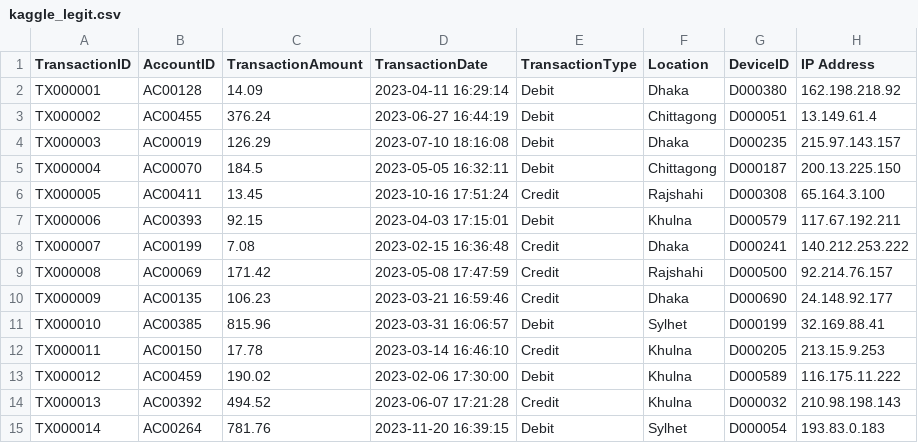
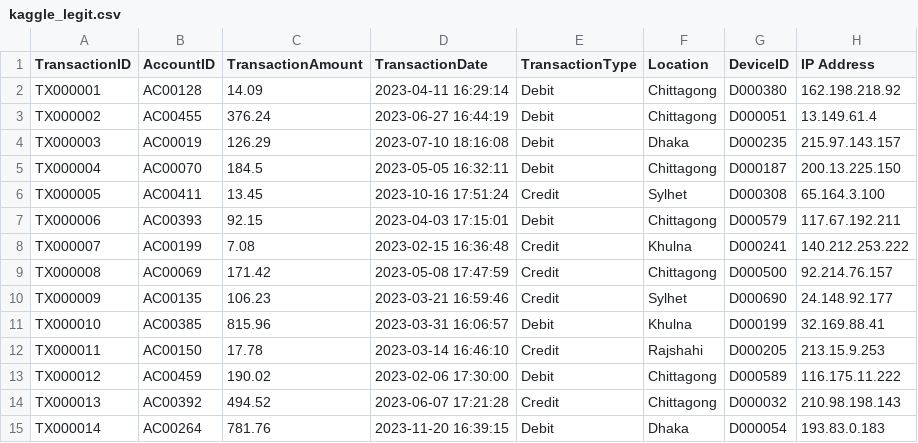
Before and after one commit to Sadrib-perfecthonest/Fake-Payment-Gateway-Detection-Adversarial-Resistant-, a CSV file: Data/Processed/kaggle_legit.csv, drawn as a sheet; only a part is shown; the diff names each change by its address in the sheet, - before the commit and + after, or states it on an @@ line.

```diff
--- a/Data/Processed/kaggle_legit.csv
+++ b/Data/Processed/kaggle_legit.csv
-F2 (Location): Dhaka
+F2 (Location): Chittagong
-F6 (Location): Rajshahi
+F6 (Location): Sylhet
-F7 (Location): Khulna
+F7 (Location): Chittagong
-F8 (Location): Dhaka
+F8 (Location): Khulna
-F9 (Location): Rajshahi
+F9 (Location): Chittagong
-F10 (Location): Dhaka
+F10 (Location): Sylhet
-F11 (Location): Sylhet
+F11 (Location): Khulna
-F12 (Location): Khulna
+F12 (Location): Rajshahi
-F13:F14 (Location): Khulna
+F13:F14 (Location): Chittagong
-F15 (Location): Sylhet
+F15 (Location): Dhaka
```
Also changed, not shown: Data/Processed/sessions_with_adv.csv, Data/Raw/adverserial_legit.csv, 10 other files.
